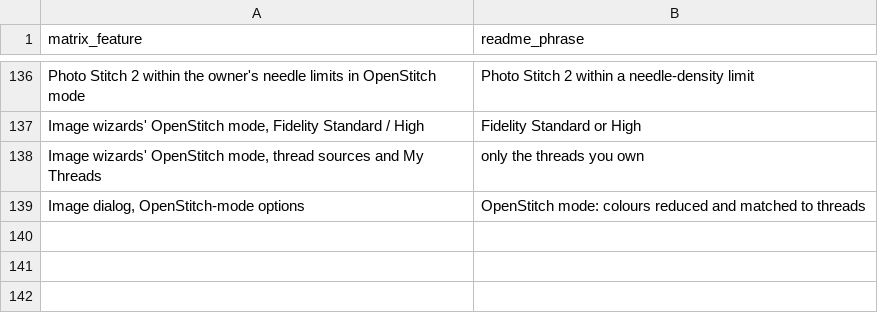
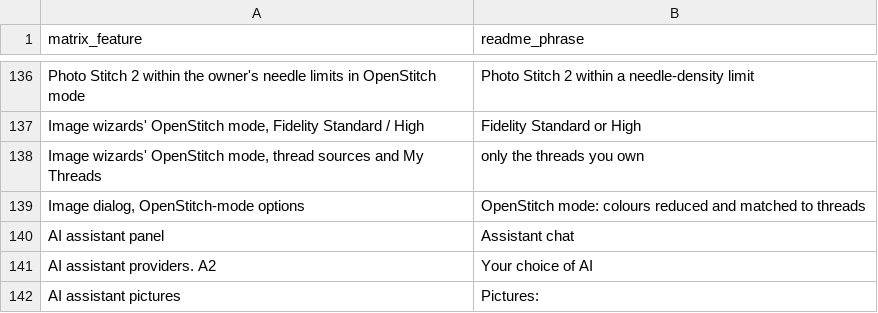
Before and after one commit to cristianonescu/OpenStitch, a TSV file: tools/readme_features.tsv, drawn as a sheet; only a part is shown, gaps mark what is left out.

```diff
--- a/tools/readme_features.tsv
+++ b/tools/readme_features.tsv
@@ -139 +139,4 @@ Image wizards' OpenStitch mode, thread sources and My Threads	only the threads y
 Image dialog, OpenStitch-mode options	OpenStitch mode: colours reduced and matched to threads
+AI assistant panel	Assistant chat
+AI assistant providers. A2	Your choice of AI
+AI assistant pictures	Pictures:
```
Also changed, not shown: 43 other files.
